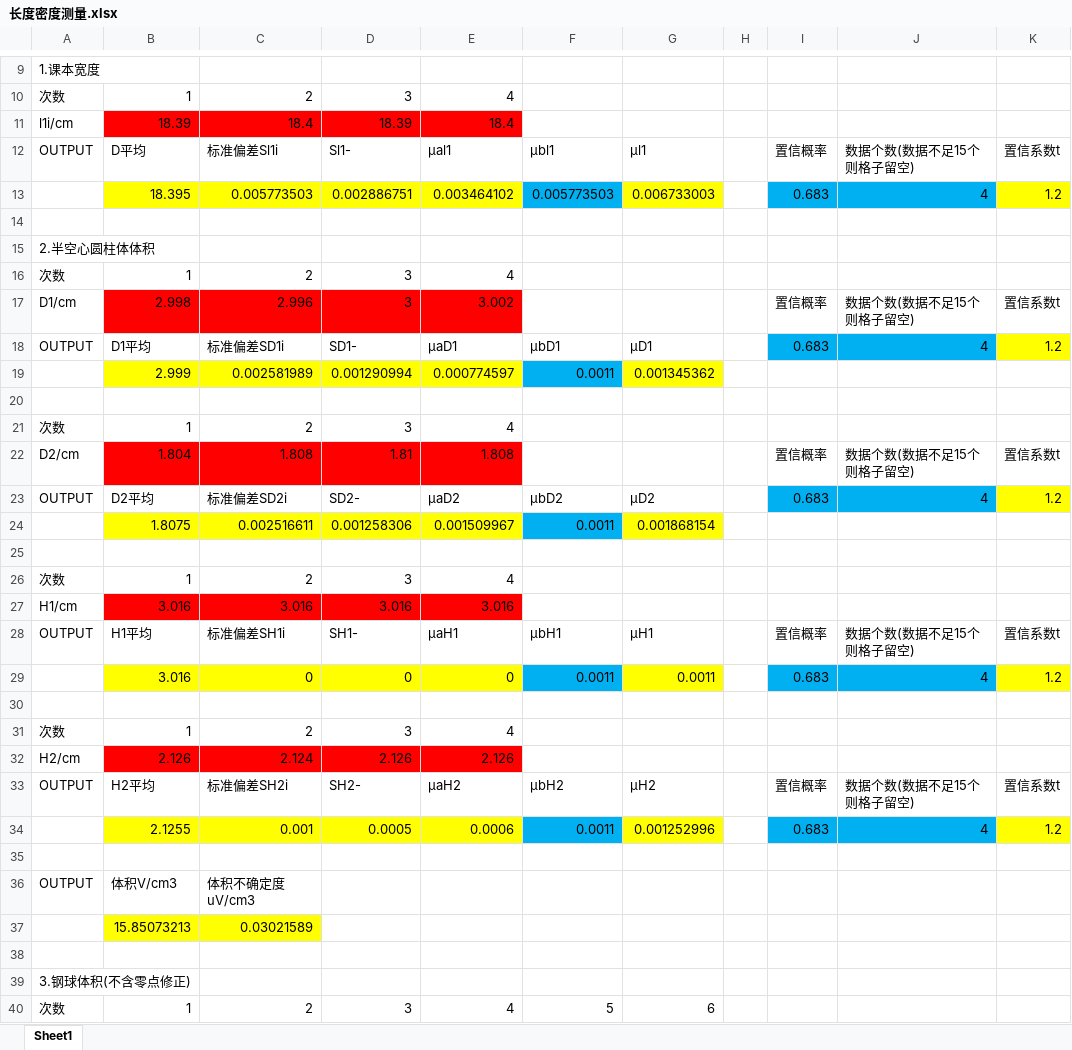
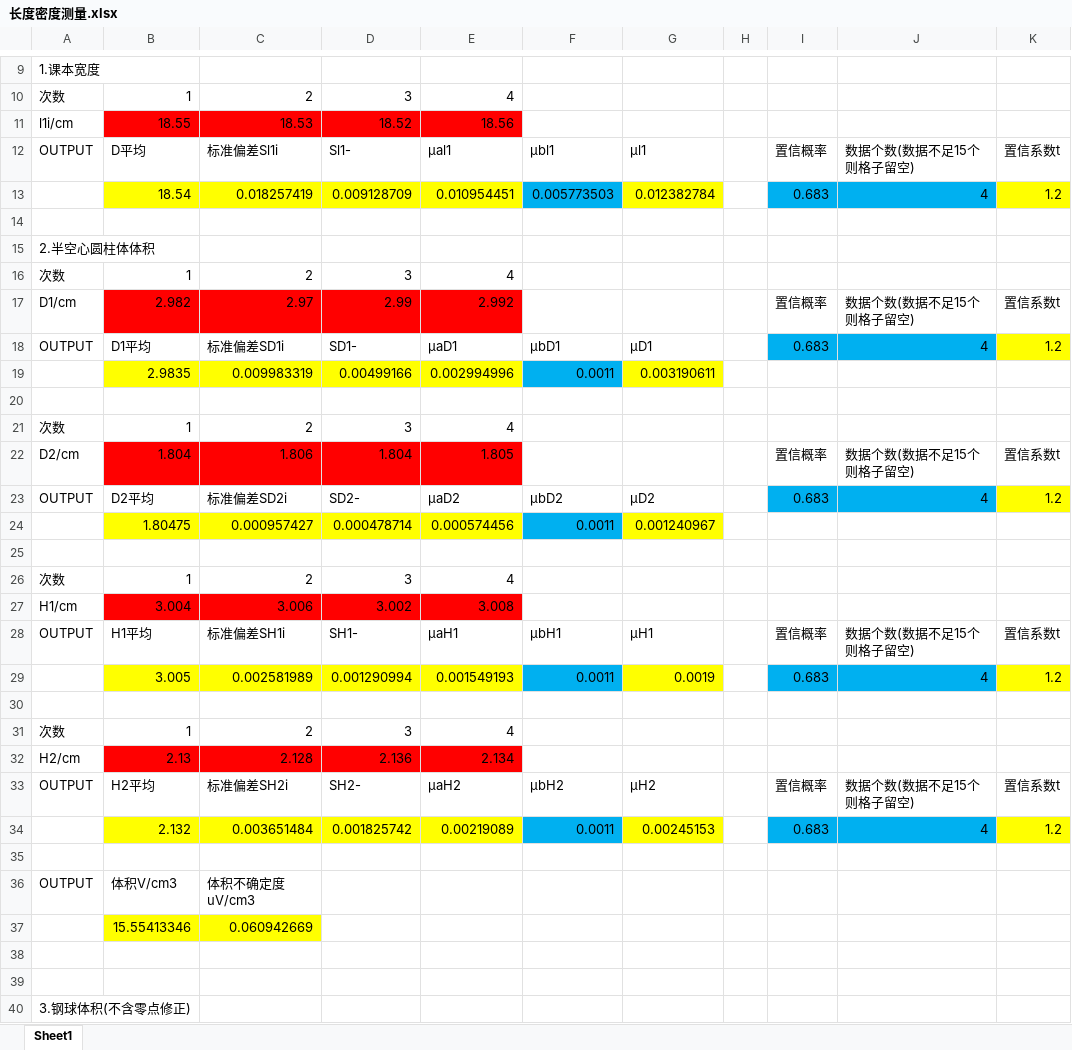
Before and after one commit to Axolyz/fuck-nku-physics-experiments, an Excel workbook: 长度密度测量.xlsx, sheet Sheet1, drawn as a sheet; only a part is shown, gaps mark what is left out; the shorter side is filled out with more unchanged rows; values as stored, in another font and other column widths than the file's, no borders; removed rows and columns are numbered as before the commit, all else as after; the diff covers the shown part only; the diff names each change by its address in the sheet, - before the commit and + after, or states it on an @@ line.

Commit message:
大幅改动了长度密度测量文件 1、修改置信系数的一个错误，错误原因：有一个IF的判断条件错误，导致置信系数为1 2、23级要求计算牛角扣实验中的不确定度

```diff
--- a/长度密度测量.xlsx (sheet Sheet1)
+++ b/长度密度测量.xlsx (sheet Sheet1)
-row 11: l1i/cm | 18.39 | 18.4 | 18.39 | 18.4
+row 11: l1i/cm | 18.55 | 18.53 | 18.52 | 18.56
-row 13:  | 18.395 | 0.005773503 | 0.002886751 | 0.003464102 | 0.005773503 | 0.006733003 |  | 0.683 | 4 | 1.2
+row 13:  | 18.54 | 0.018257419 | 0.009128709 | 0.010954451 | 0.005773503 | 0.012382784 |  | 0.683 | 4 | 1.2
-B17: 2.998
+B17: 2.982
-C17: 2.996
+C17: 2.97
-D17: 3
+D17: 2.99
-E17: 3.002
+E17: 2.992
-row 19:  | 2.999 | 0.002581989 | 0.001290994 | 0.000774597 | 0.0011 | 0.001345362
+row 19:  | 2.9835 | 0.009983319 | 0.00499166 | 0.002994996 | 0.0011 | 0.003190611
-C22: 1.808
+C22: 1.806
-D22: 1.81
+D22: 1.804
-E22: 1.808
+E22: 1.805
-row 24:  | 1.8075 | 0.002516611 | 0.001258306 | 0.001509967 | 0.0011 | 0.001868154
+row 24:  | 1.80475 | 0.000957427 | 0.000478714 | 0.000574456 | 0.0011 | 0.001240967
-row 27: H1/cm | 3.016 | 3.016 | 3.016 | 3.016
+row 27: H1/cm | 3.004 | 3.006 | 3.002 | 3.008
-row 29:  | 3.016 | 0 | 0 | 0 | 0.0011 | 0.0011 |  | 0.683 | 4 | 1.2
+row 29:  | 3.005 | 0.002581989 | 0.001290994 | 0.001549193 | 0.0011 | 0.0019 |  | 0.683 | 4 | 1.2
-row 32: H2/cm | 2.126 | 2.124 | 2.126 | 2.126
+row 32: H2/cm | 2.13 | 2.128 | 2.136 | 2.134
-row 34:  | 2.1255 | 0.001 | 0.0005 | 0.0006 | 0.0011 | 0.001252996 |  | 0.683 | 4 | 1.2
+row 34:  | 2.132 | 0.003651484 | 0.001825742 | 0.00219089 | 0.0011 | 0.00245153 |  | 0.683 | 4 | 1.2
+row 37:  | 15.55413346 | 0.060942669
-row 38:  | 15.85073213 | 0.03021589
+row 38: (empty)
-B38:C38 fill: #FFFF00
+B38:C38 fill: none
```
Also changed, not shown: 17 added rows, 3 removed rows, 12 edited cells and cell formats elsewhere in this sheet, formulas that keep their value.
